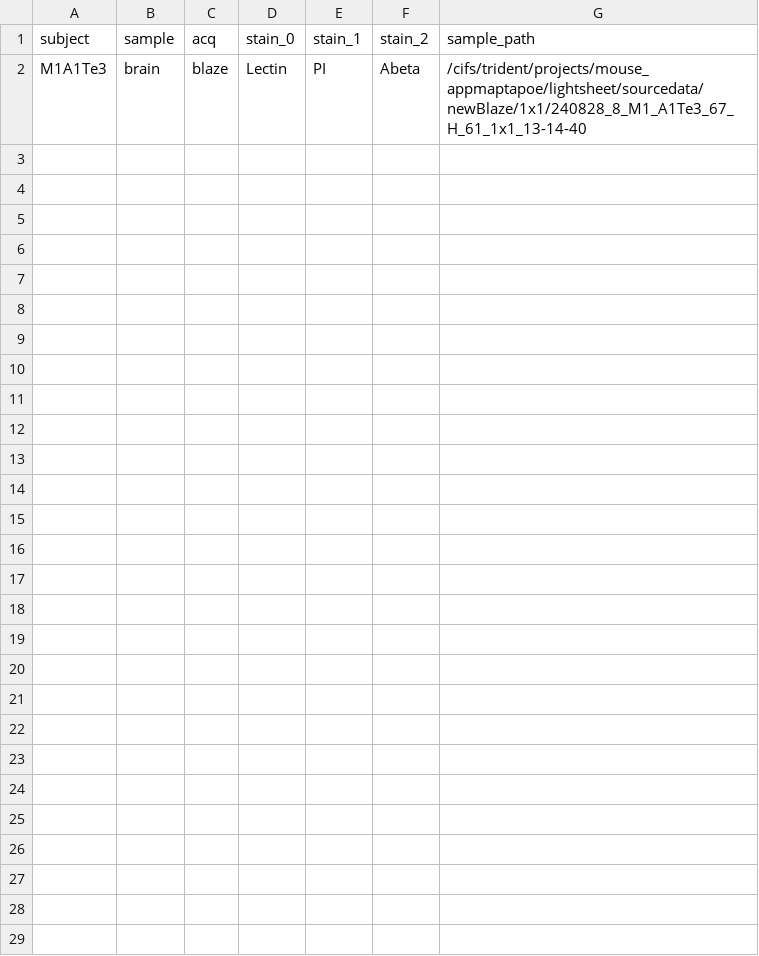
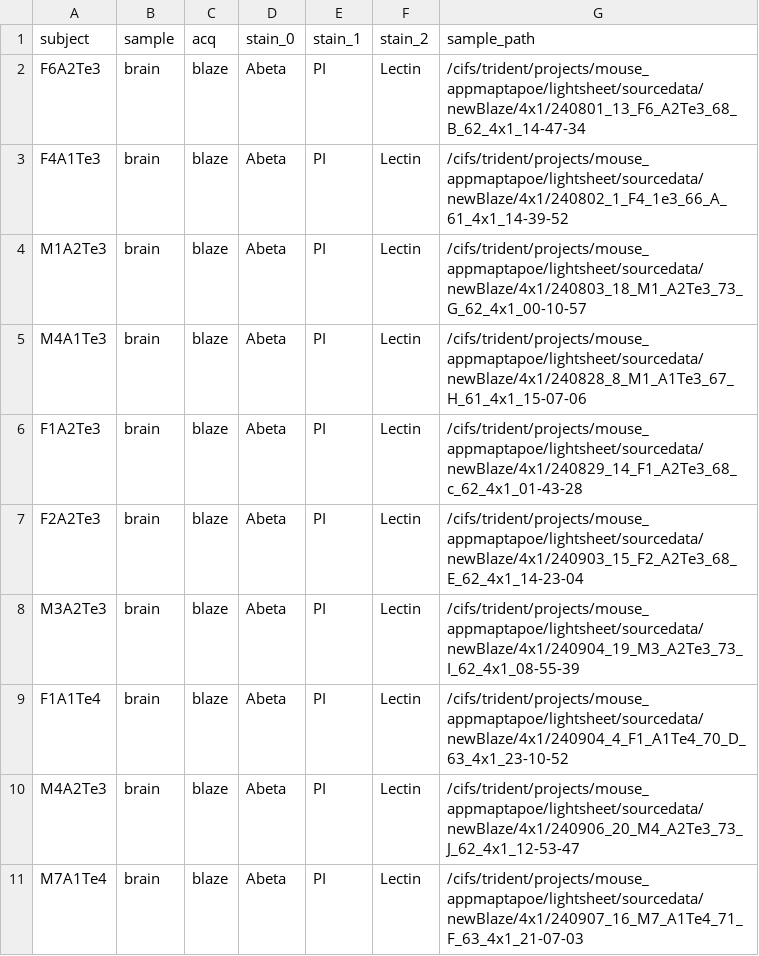
Before and after one commit to khanlab/SPIMprep, a TSV file: config/samples.tsv, drawn as a sheet.

```diff
--- a/config/samples.tsv
+++ b/config/samples.tsv
@@ -1,2 +1,11 @@
 subject	sample	acq	stain_0	stain_1	stain_2	sample_path
-M1A1Te3	brain	blaze	Lectin	PI	Abeta	/cifs/trident/projects/mouse_appmaptapoe/lightsheet/sourcedata/newBlaze/1x1/240828_8_M1_A1Te3_67_H_61_1x1_13-14-40
+F6A2Te3	brain	blaze	Abeta	PI	Lectin	/cifs/trident/projects/mouse_appmaptapoe/lightsheet/sourcedata/newBlaze/4x1/240801_13_F6_A2Te3_68_B_62_4x1_14-47-34
+F4A1Te3	brain	blaze	Abeta	PI	Lectin	/cifs/trident/projects/mouse_appmaptapoe/lightsheet/sourcedata/newBlaze/4x1/240802_1_F4_1e3_66_A_61_4x1_14-39-52
+M1A2Te3	brain	blaze	Abeta	PI	Lectin	/cifs/trident/projects/mouse_appmaptapoe/lightsheet/sourcedata/newBlaze/4x1/240803_18_M1_A2Te3_73_G_62_4x1_00-10-57
+M4A1Te3	brain	blaze	Abeta	PI	Lectin	/cifs/trident/projects/mouse_appmaptapoe/lightsheet/sourcedata/newBlaze/4x1/240828_8_M1_A1Te3_67_H_61_4x1_15-07-06
+F1A2Te3	brain	blaze	Abeta	PI	Lectin	/cifs/trident/projects/mouse_appmaptapoe/lightsheet/sourcedata/newBlaze/4x1/240829_14_F1_A2Te3_68_c_62_4x1_01-43-28
+F2A2Te3	brain	blaze	Abeta	PI	Lectin	/cifs/trident/projects/mouse_appmaptapoe/lightsheet/sourcedata/newBlaze/4x1/240903_15_F2_A2Te3_68_E_62_4x1_14-23-04
+M3A2Te3	brain	blaze	Abeta	PI	Lectin	/cifs/trident/projects/mouse_appmaptapoe/lightsheet/sourcedata/newBlaze/4x1/240904_19_M3_A2Te3_73_I_62_4x1_08-55-39
+F1A1Te4	brain	blaze	Abeta	PI	Lectin	/cifs/trident/projects/mouse_appmaptapoe/lightsheet/sourcedata/newBlaze/4x1/240904_4_F1_A1Te4_70_D_63_4x1_23-10-52
+M4A2Te3	brain	blaze	Abeta	PI	Lectin	/cifs/trident/projects/mouse_appmaptapoe/lightsheet/sourcedata/newBlaze/4x1/240906_20_M4_A2Te3_73_J_62_4x1_12-53-47
+M7A1Te4	brain	blaze	Abeta	PI	Lectin	/cifs/trident/projects/mouse_appmaptapoe/lightsheet/sourcedata/newBlaze/4x1/240907_16_M7_A1Te4_71_F_63_4x1_21-07-03
```
Also changed, not shown: 3 other files.
